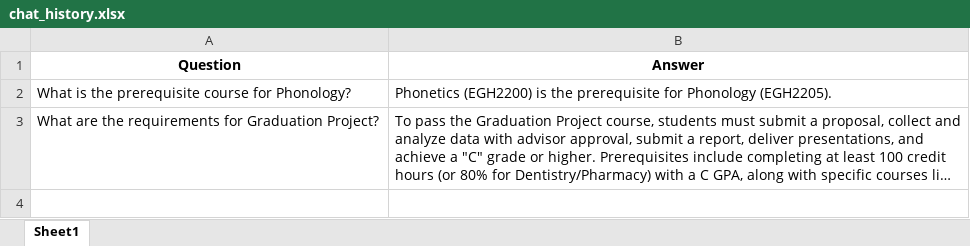
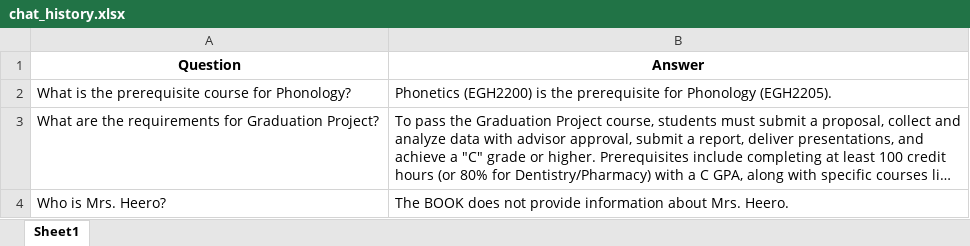
Before and after one commit to muayadjajo/kustchatbot, an Excel workbook: chat_logs/chat_history.xlsx, sheet Sheet1, drawn as a sheet; long unchanged cells end in …; values as stored, in another font and other column widths than the file's, no borders; the diff names each change by its address in the sheet, - before the commit and + after, or states it on an @@ line.

Commit message:
Update chat history

```diff
--- a/chat_logs/chat_history.xlsx (sheet Sheet1)
+++ b/chat_logs/chat_history.xlsx (sheet Sheet1)
+row 4: Who is Mrs. Heero? | The BOOK does not provide information about Mrs. Heero.
```
